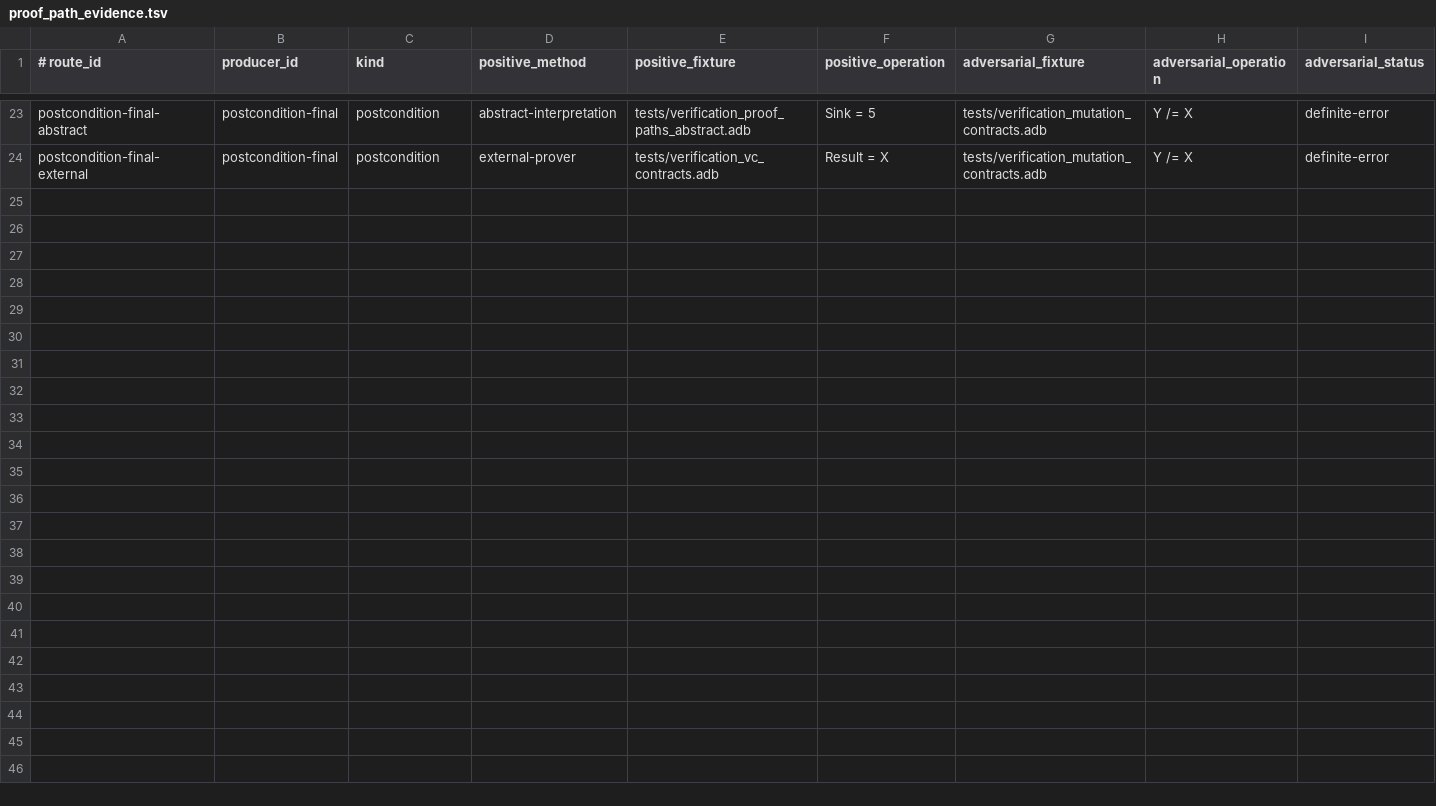
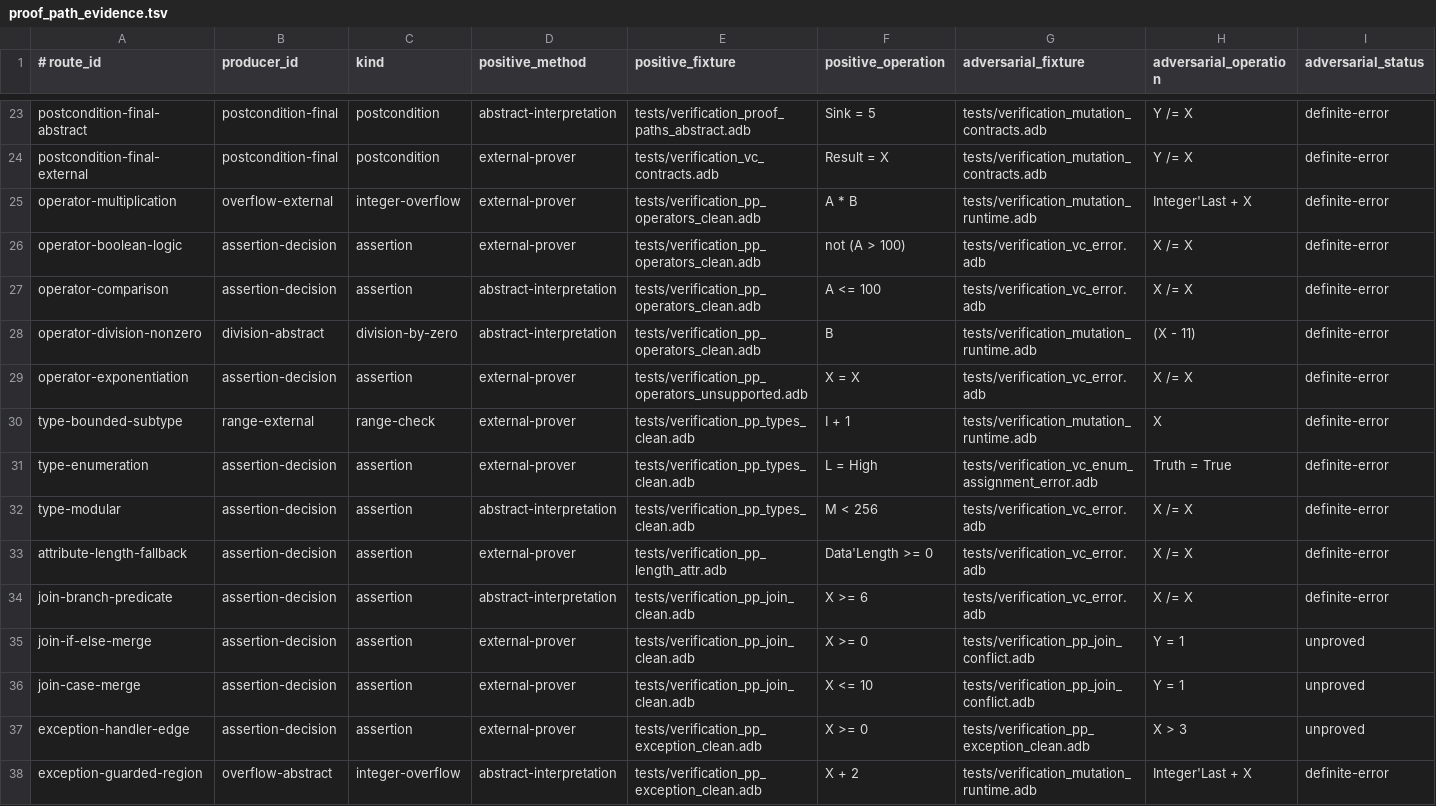
Before and after one commit to mmartign/AdaLang_Analyzer, a TSV file: quality/proof_path_evidence.tsv, drawn as a sheet; only a part is shown, gaps mark what is left out; rows hold the shown columns only; the diff names each change by its address in the sheet, - before the commit and + after, or states it on an @@ line.

Commit message:
Add --verify proof-path sub-boundary evidence
Extends quality/proof_path_evidence.tsv from 23 kind x method routes to 37,
adding 14 that exercise the scalar VC sub-boundaries within the existing
Proved_Safe producers -- the operator/type/join/exception axes named in
assurance-model remaining-work item 1.

- 7 new tests/verification_pp_*.adb fixtures, each obligation string in the
  manifest copied from real --verify --format=json output.
- Operator: multiplication overflow, unary/Boolean connectives, relational
  comparison, non-zero /|mod|rem, and the unsupported ** edge.
- Type: statically bounded subtype, enumeration, modular, and the
  'Length-on-unconstrained-formal fallback with its unsupported 'First/'Last
  edge.
- Join: a pre-branch fact surviving an if/else and a case merge, versus a
  conflicting binding that must be dropped (adversarial).
- Exception: an obligation before a raise, and one on the non-exceptional
  path through a handler-bearing block, both prove; the handler-edge
  obligation stays Unproved.
- No analyzer source change: every new route cites a proof-path producer tag
  that already exists in flow_interp.adb, so the gate's producer-set
  equality check still holds.
- assurance-model.md item 1 narrowed to the cases still open (composite and
  access types, discriminant obligations, joins past the branch budget,
  multi-handler exceptional edges); supported-verification-subset.md and
  CHANGELOG updated.

Full suite (tests/run_all.sh) passes.

```diff
--- a/quality/proof_path_evidence.tsv
+++ b/quality/proof_path_evidence.tsv
+row 25: operator-multiplication | overflow-external | integer-overflow | external-prover | tests/verification_pp_operators_clean.adb | A * B | tests/verification_mutation_runtime.adb | Integer'Last + X | definite-error
+row 26: operator-boolean-logic | assertion-decision | assertion | external-prover | tests/verification_pp_operators_clean.adb | not (A > 100) | tests/verification_vc_error.adb | X /= X | definite-error
+row 27: operator-comparison | assertion-decision | assertion | abstract-interpretation | tests/verification_pp_operators_clean.adb | A <= 100 | tests/verification_vc_error.adb | X /= X | definite-error
+row 28: operator-division-nonzero | division-abstract | division-by-zero | abstract-interpretation | tests/verification_pp_operators_clean.adb | B | tests/verification_mutation_runtime.adb | (X - 11) | definite-error
+row 29: operator-exponentiation | assertion-decision | assertion | external-prover | tests/verification_pp_operators_unsupported.adb | X = X | tests/verification_vc_error.adb | X /= X | definite-error
+row 30: type-bounded-subtype | range-external | range-check | external-prover | tests/verification_pp_types_clean.adb | I + 1 | tests/verification_mutation_runtime.adb | X | definite-error
+row 31: type-enumeration | assertion-decision | assertion | external-prover | tests/verification_pp_types_clean.adb | L = High | tests/verification_vc_enum_assignment_error.adb | Truth = True | definite-error
+row 32: type-modular | assertion-decision | assertion | abstract-interpretation | tests/verification_pp_types_clean.adb | M < 256 | tests/verification_vc_error.adb | X /= X | definite-error
+row 33: attribute-length-fallback | assertion-decision | assertion | external-prover | tests/verification_pp_length_attr.adb | Data'Length >= 0 | tests/verification_vc_error.adb | X /= X | definite-error
+row 34: join-branch-predicate | assertion-decision | assertion | abstract-interpretation | tests/verification_pp_join_clean.adb | X >= 6 | tests/verification_vc_error.adb | X /= X | definite-error
+row 35: join-if-else-merge | assertion-decision | assertion | external-prover | tests/verification_pp_join_clean.adb | X >= 0 | tests/verification_pp_join_conflict.adb | Y = 1 | unproved
+row 36: join-case-merge | assertion-decision | assertion | external-prover | tests/verification_pp_join_clean.adb | X <= 10 | tests/verification_pp_join_conflict.adb | Y = 1 | unproved
+row 37: exception-handler-edge | assertion-decision | assertion | external-prover | tests/verification_pp_exception_clean.adb | X >= 0 | tests/verification_pp_exception_clean.adb | X > 3 | unproved
+row 38: exception-guarded-region | overflow-abstract | integer-overflow | abstract-interpretation | tests/verification_pp_exception_clean.adb | X + 2 | tests/verification_mutation_runtime.adb | Integer'Last + X | definite-error
```
Also changed, not shown: 10 other files.
